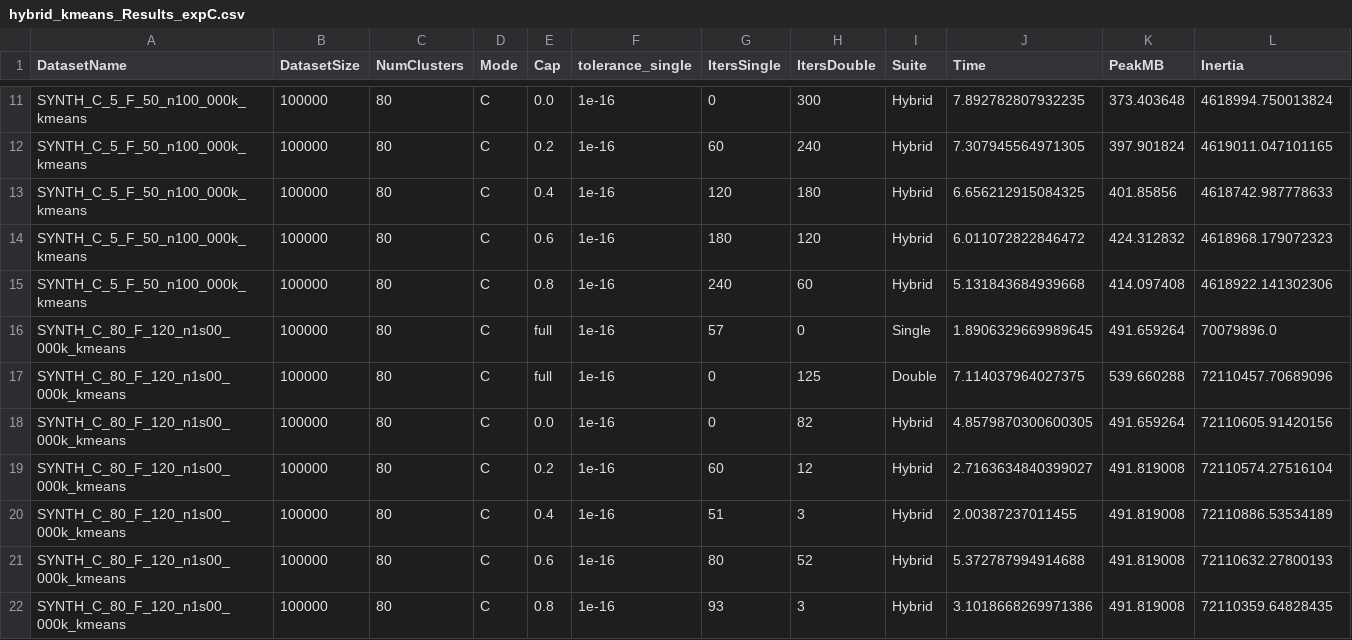
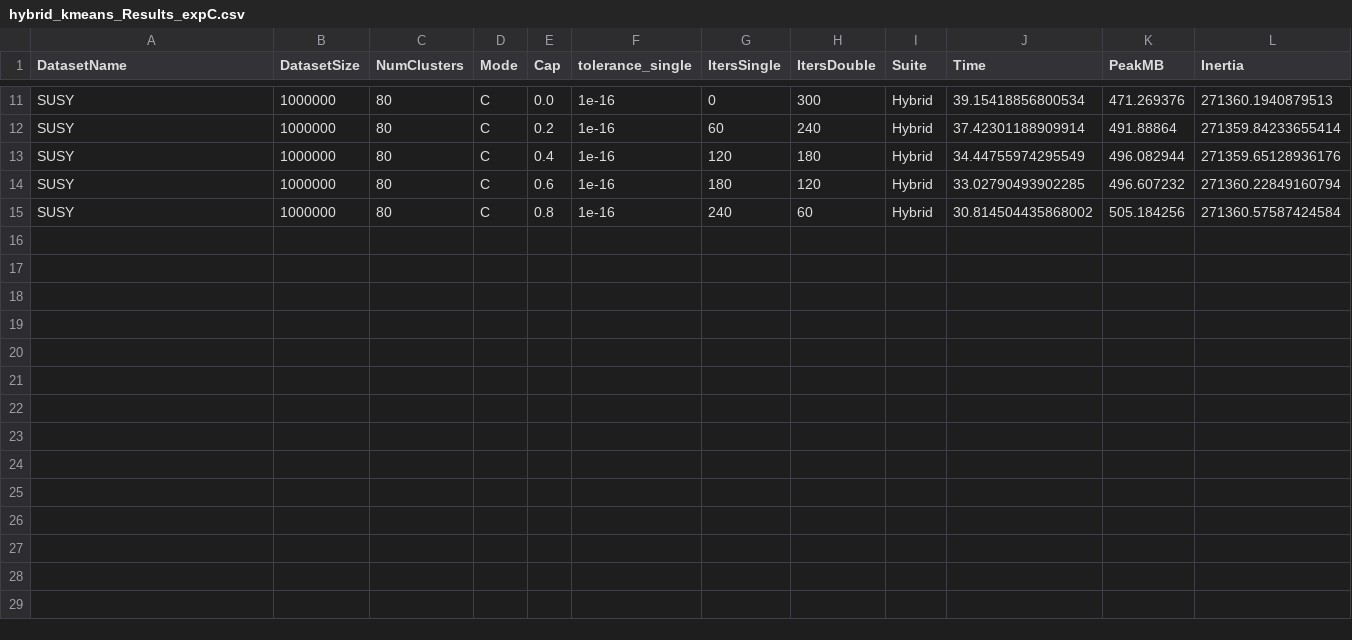
Before and after one commit to atiya16384/iterative_refinement_kmeans, a CSV file: Results/hybrid_kmeans_Results_expC.csv, drawn as a sheet; only a part is shown, gaps mark what is left out; the diff covers the shown part only; the diff names each change by its address in the sheet, - before the commit and + after, or states it on an @@ line.

```diff
--- a/Results/hybrid_kmeans_Results_expC.csv
+++ b/Results/hybrid_kmeans_Results_expC.csv
-A11:A15 (DatasetName): SYNTH_C_5_F_50_n100_000k_kmeans
+A11:A15 (DatasetName): SUSY
-B11:B15 (DatasetSize): 100000
+B11:B15 (DatasetSize): 1000000
-J11 (Time): 7.892782807932235
+J11 (Time): 39.15418856800534
-K11 (PeakMB): 373.403648
+K11 (PeakMB): 471.269376
-L11 (Inertia): 4618994.750013824
+L11 (Inertia): 271360.1940879513
-J12 (Time): 7.307945564971305
+J12 (Time): 37.42301188909914
-K12 (PeakMB): 397.901824
+K12 (PeakMB): 491.88864
-L12 (Inertia): 4619011.047101165
+L12 (Inertia): 271359.84233655414
-J13 (Time): 6.656212915084325
+J13 (Time): 34.44755974295549
-K13 (PeakMB): 401.85856
+K13 (PeakMB): 496.082944
-L13 (Inertia): 4618742.987778633
+L13 (Inertia): 271359.65128936176
-J14 (Time): 6.011072822846472
+J14 (Time): 33.02790493902285
-K14 (PeakMB): 424.312832
+K14 (PeakMB): 496.607232
-L14 (Inertia): 4618968.179072323
+L14 (Inertia): 271360.22849160794
-J15 (Time): 5.131843684939668
+J15 (Time): 30.814504435868002
-K15 (PeakMB): 414.097408
+K15 (PeakMB): 505.184256
-L15 (Inertia): 4618922.141302306
+L15 (Inertia): 271360.57587424584
-row 16: SYNTH_C_80_F_120_n1s00_000k_kmeans | 100000 | 80 | C | full | 1e-16 | 57 | 0 | Single | 1.8906329669989645 | 491.659264 | 70079896.0
-row 17: SYNTH_C_80_F_120_n1s00_000k_kmeans | 100000 | 80 | C | full | 1e-16 | 0 | 125 | Double | 7.114037964027375 | 539.660288 | 72110457.70689096
-row 18: SYNTH_C_80_F_120_n1s00_000k_kmeans | 100000 | 80 | C | 0.0 | 1e-16 | 0 | 82 | Hybrid | 4.8579870300600305 | 491.659264 | 72110605.91420156
-row 19: SYNTH_C_80_F_120_n1s00_000k_kmeans | 100000 | 80 | C | 0.2 | 1e-16 | 60 | 12 | Hybrid | 2.7163634840399027 | 491.819008 | 72110574.27516104
-row 20: SYNTH_C_80_F_120_n1s00_000k_kmeans | 100000 | 80 | C | 0.4 | 1e-16 | 51 | 3 | Hybrid | 2.00387237011455 | 491.819008 | 72110886.53534189
-row 21: SYNTH_C_80_F_120_n1s00_000k_kmeans | 100000 | 80 | C | 0.6 | 1e-16 | 80 | 52 | Hybrid | 5.372787994914688 | 491.819008 | 72110632.27800193
-row 22: SYNTH_C_80_F_120_n1s00_000k_kmeans | 100000 | 80 | C | 0.8 | 1e-16 | 93 | 3 | Hybrid | 3.1018668269971386 | 491.819008 | 72110359.64828435
```
Also changed, not shown: 45 edited cells elsewhere in this file, Results/hybrid_kmeans_Results_expA.csv, Results/hybrid_kmeans_Results_expB.csv, 45 other files.
